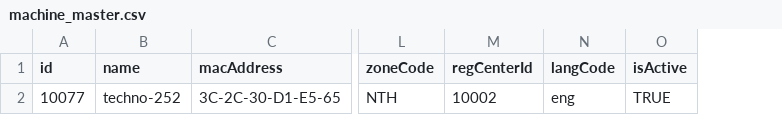
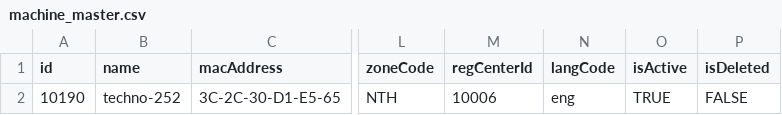
Before and after one commit to mosip/artifactory-ref-impl, a CSV file: artifacts/src/master-templates/machine_master.csv, drawn as a sheet; only a part is shown, gaps mark what is left out; the diff covers the shown part only; the diff names each change by its address in the sheet, - before the commit and + after, or states it on an @@ line.

```diff
--- a/artifacts/src/master-templates/machine_master.csv
+++ b/artifacts/src/master-templates/machine_master.csv
+column P (isDeleted), row 2: FALSE
-A2 (id): 10077
+A2 (id): 10190
-M2 (regCenterId): 10002
+M2 (regCenterId): 10006
```
Also changed, not shown: 2 removed rows elsewhere in this file, artifacts/src/master-templates/device_master.csv, artifacts/src/master-templates/reg_working_nonworking_csv.csv, 47 other files.
